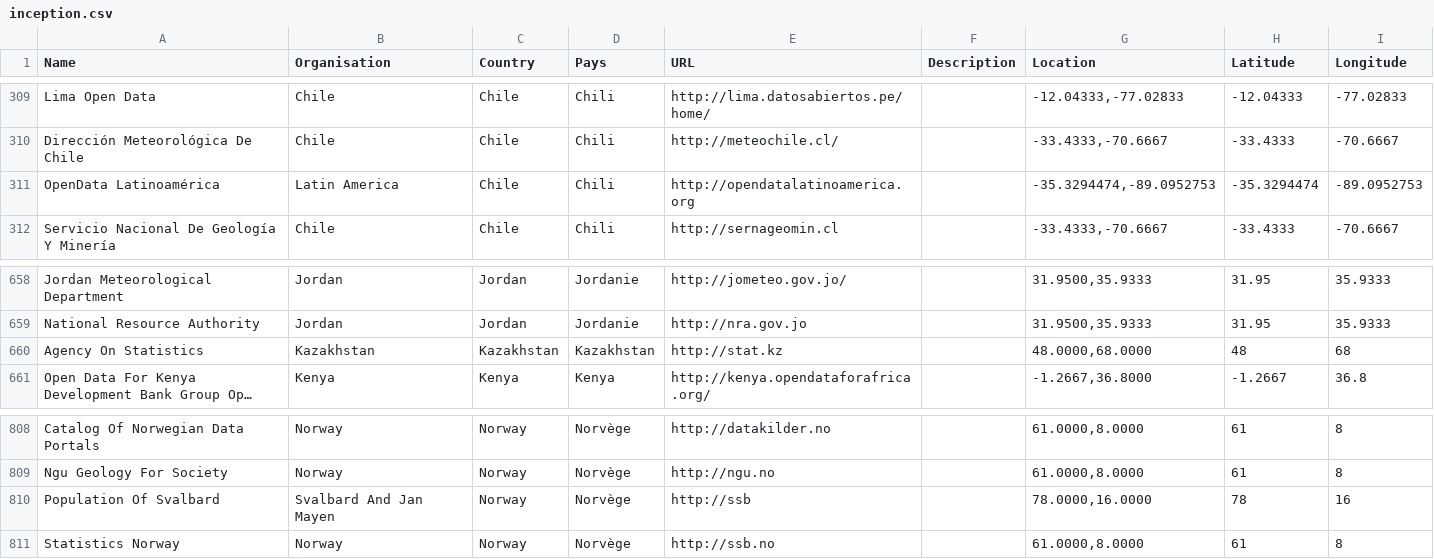
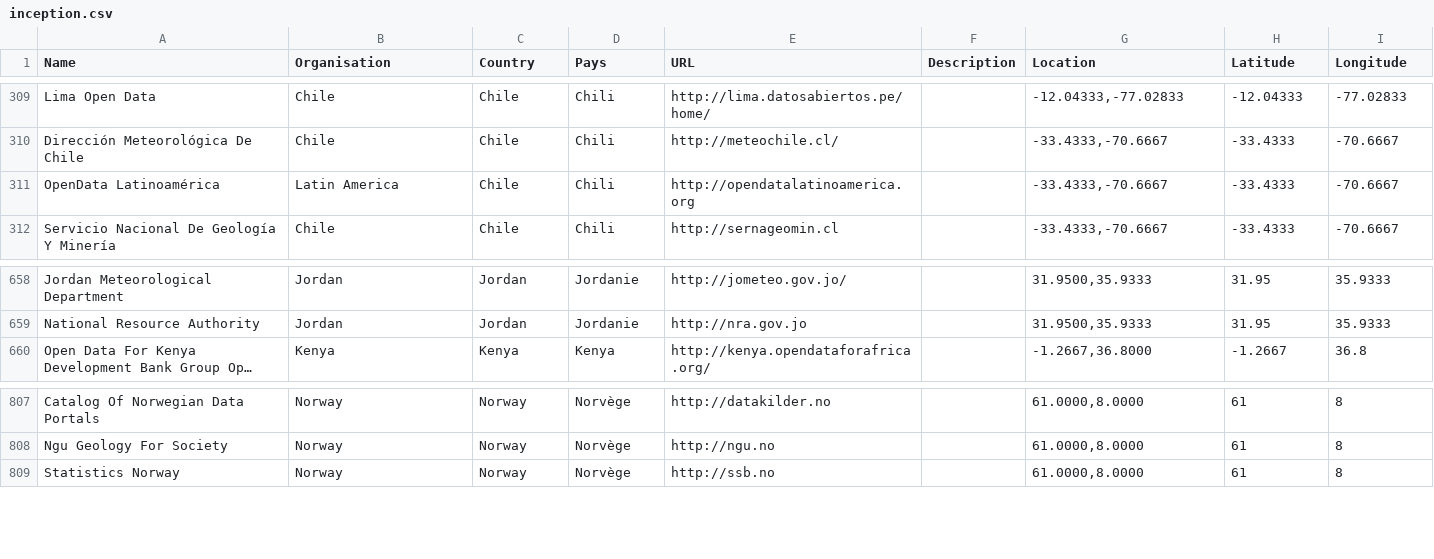
Before and after one commit to opendatasoft/open-data-inception, a CSV file: clean-data/inception.csv, drawn as a sheet; only a part is shown, gaps mark what is left out; long unchanged cells end in …; the diff names each change by its address in the sheet, - before the commit and + after, or states it on an @@ line.

Commit message:
Fixed URLs

```diff
--- a/clean-data/inception.csv
+++ b/clean-data/inception.csv
-G311 (Location): -35.3294474,-89.0952753
+G311 (Location): -33.4333,-70.6667
-H311 (Latitude): -35.3294474
+H311 (Latitude): -33.4333
-I311 (Longitude): -89.0952753
+I311 (Longitude): -70.6667
-row 660: Agency On Statistics | Kazakhstan | Kazakhstan | Kazakhstan | http://stat.kz |  | 48.0000,68.0000 | 48 | 68
-row 810: Population Of Svalbard | Svalbard And Jan Mayen | Norway | Norvège | http://ssb |  | 78.0000,16.0000 | 78 | 16
```
